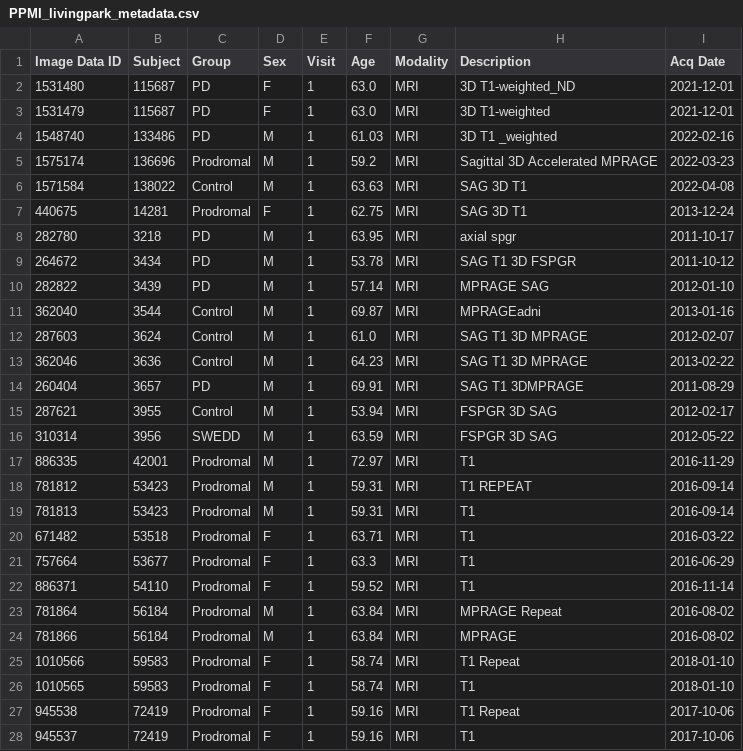
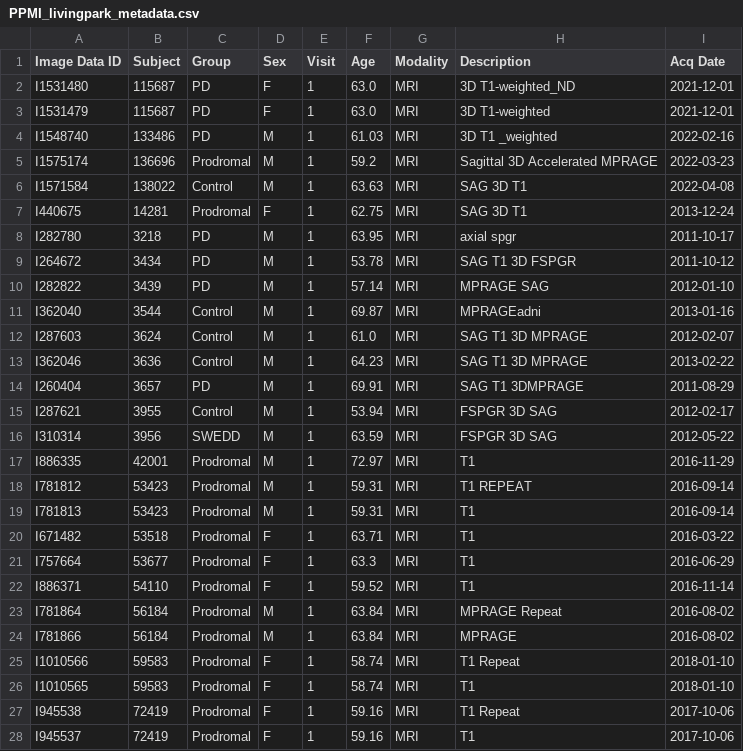
Before and after one commit to nipoppy/nipoppy, a CSV file: tab_data/PPMI_livingpark_metadata.csv, drawn as a sheet.

Commit message:
update image ID

```diff
--- a/tab_data/PPMI_livingpark_metadata.csv
+++ b/tab_data/PPMI_livingpark_metadata.csv
@@ -1,28 +1,28 @@
 Image Data ID,Subject,Group,Sex,Visit,Age,Modality,Description,Acq Date
-1531480,115687,PD,F,1,63.0,MRI,3D T1-weighted_ND,2021-12-01
-1531479,115687,PD,F,1,63.0,MRI,3D T1-weighted,2021-12-01
-1548740,133486,PD,M,1,61.03,MRI,3D T1 _weighted,2022-02-16
-1575174,136696,Prodromal,M,1,59.2,MRI,Sagittal 3D Accelerated MPRAGE,2022-03-23
-1571584,138022,Control,M,1,63.63,MRI,SAG 3D T1,2022-04-08
-440675,14281,Prodromal,F,1,62.75,MRI,SAG 3D T1,2013-12-24
-282780,3218,PD,M,1,63.95,MRI,axial spgr,2011-10-17
-264672,3434,PD,M,1,53.78,MRI,SAG T1 3D FSPGR,2011-10-12
-282822,3439,PD,M,1,57.14,MRI,MPRAGE SAG,2012-01-10
-362040,3544,Control,M,1,69.87,MRI,MPRAGEadni,2013-01-16
-287603,3624,Control,M,1,61.0,MRI,SAG T1 3D MPRAGE,2012-02-07
-362046,3636,Control,M,1,64.23,MRI,SAG T1 3D MPRAGE,2013-02-22
-260404,3657,PD,M,1,69.91,MRI,SAG T1 3DMPRAGE,2011-08-29
-287621,3955,Control,M,1,53.94,MRI,FSPGR 3D SAG,2012-02-17
-310314,3956,SWEDD,M,1,63.59,MRI,FSPGR 3D SAG,2012-05-22
-886335,42001,Prodromal,M,1,72.97,MRI,T1,2016-11-29
-781812,53423,Prodromal,M,1,59.31,MRI,T1 REPEAT,2016-09-14
-781813,53423,Prodromal,M,1,59.31,MRI,T1,2016-09-14
-671482,53518,Prodromal,F,1,63.71,MRI,T1,2016-03-22
-757664,53677,Prodromal,F,1,63.3,MRI,T1,2016-06-29
-886371,54110,Prodromal,F,1,59.52,MRI,T1,2016-11-14
-781864,56184,Prodromal,M,1,63.84,MRI,MPRAGE Repeat,2016-08-02
-781866,56184,Prodromal,M,1,63.84,MRI,MPRAGE,2016-08-02
-1010566,59583,Prodromal,F,1,58.74,MRI,T1 Repeat,2018-01-10
-1010565,59583,Prodromal,F,1,58.74,MRI,T1,2018-01-10
-945538,72419,Prodromal,F,1,59.16,MRI,T1 Repeat,2017-10-06
-945537,72419,Prodromal,F,1,59.16,MRI,T1,2017-10-06
+I1531480,115687,PD,F,1,63.0,MRI,3D T1-weighted_ND,2021-12-01
+I1531479,115687,PD,F,1,63.0,MRI,3D T1-weighted,2021-12-01
+I1548740,133486,PD,M,1,61.03,MRI,3D T1 _weighted,2022-02-16
+I1575174,136696,Prodromal,M,1,59.2,MRI,Sagittal 3D Accelerated MPRAGE,2022-03-23
+I1571584,138022,Control,M,1,63.63,MRI,SAG 3D T1,2022-04-08
+I440675,14281,Prodromal,F,1,62.75,MRI,SAG 3D T1,2013-12-24
+I282780,3218,PD,M,1,63.95,MRI,axial spgr,2011-10-17
+I264672,3434,PD,M,1,53.78,MRI,SAG T1 3D FSPGR,2011-10-12
+I282822,3439,PD,M,1,57.14,MRI,MPRAGE SAG,2012-01-10
+I362040,3544,Control,M,1,69.87,MRI,MPRAGEadni,2013-01-16
+I287603,3624,Control,M,1,61.0,MRI,SAG T1 3D MPRAGE,2012-02-07
+I362046,3636,Control,M,1,64.23,MRI,SAG T1 3D MPRAGE,2013-02-22
+I260404,3657,PD,M,1,69.91,MRI,SAG T1 3DMPRAGE,2011-08-29
+I287621,3955,Control,M,1,53.94,MRI,FSPGR 3D SAG,2012-02-17
+I310314,3956,SWEDD,M,1,63.59,MRI,FSPGR 3D SAG,2012-05-22
+I886335,42001,Prodromal,M,1,72.97,MRI,T1,2016-11-29
+I781812,53423,Prodromal,M,1,59.31,MRI,T1 REPEAT,2016-09-14
+I781813,53423,Prodromal,M,1,59.31,MRI,T1,2016-09-14
+I671482,53518,Prodromal,F,1,63.71,MRI,T1,2016-03-22
+I757664,53677,Prodromal,F,1,63.3,MRI,T1,2016-06-29
+I886371,54110,Prodromal,F,1,59.52,MRI,T1,2016-11-14
+I781864,56184,Prodromal,M,1,63.84,MRI,MPRAGE Repeat,2016-08-02
+I781866,56184,Prodromal,M,1,63.84,MRI,MPRAGE,2016-08-02
+I1010566,59583,Prodromal,F,1,58.74,MRI,T1 Repeat,2018-01-10
+I1010565,59583,Prodromal,F,1,58.74,MRI,T1,2018-01-10
+I945538,72419,Prodromal,F,1,59.16,MRI,T1 Repeat,2017-10-06
+I945537,72419,Prodromal,F,1,59.16,MRI,T1,2017-10-06
```
Also changed, not shown: 1 other file.
